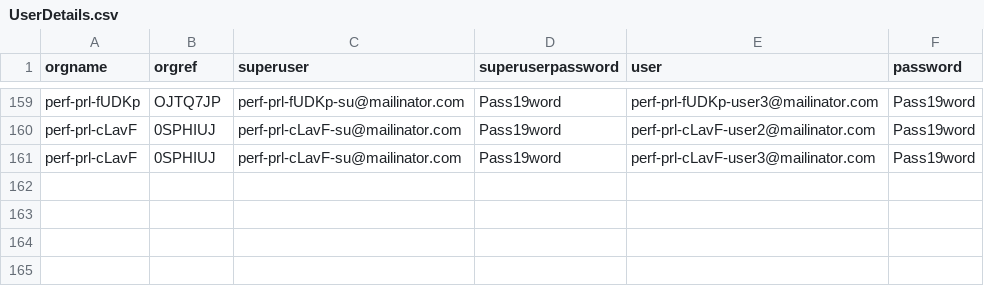
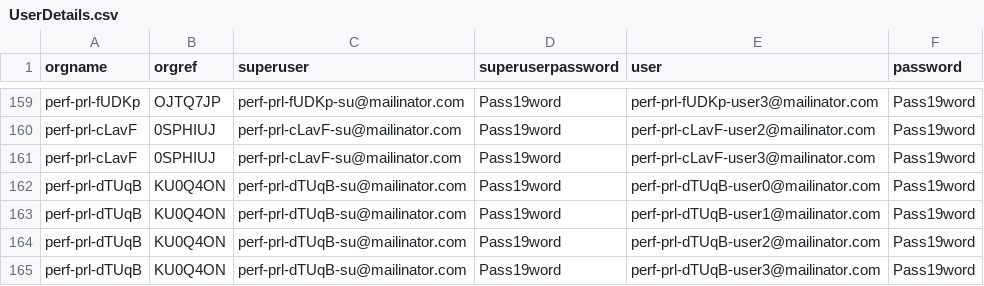
Before and after one commit to hmcts/xui-performance-dataprep, a CSV file: src/gatling/output/UserDetails.csv, drawn as a sheet; only a part is shown, gaps mark what is left out.

```diff
--- a/src/gatling/output/UserDetails.csv
+++ b/src/gatling/output/UserDetails.csv
@@ -161 +161,5 @@ perf-prl-cLavF,0SPHIUJ,perf-prl-cLavF-su@mailinator.com,Pass19word,perf-prl-cLav
 perf-prl-cLavF,0SPHIUJ,perf-prl-cLavF-su@mailinator.com,Pass19word,perf-prl-cLavF-user3@mailinator.com,Pass19word
+perf-prl-dTUqB,KU0Q4ON,perf-prl-dTUqB-su@mailinator.com,Pass19word,perf-prl-dTUqB-user0@mailinator.com,Pass19word
+perf-prl-dTUqB,KU0Q4ON,perf-prl-dTUqB-su@mailinator.com,Pass19word,perf-prl-dTUqB-user1@mailinator.com,Pass19word
+perf-prl-dTUqB,KU0Q4ON,perf-prl-dTUqB-su@mailinator.com,Pass19word,perf-prl-dTUqB-user2@mailinator.com,Pass19word
+perf-prl-dTUqB,KU0Q4ON,perf-prl-dTUqB-su@mailinator.com,Pass19word,perf-prl-dTUqB-user3@mailinator.com,Pass19word
```
Also changed, not shown: 10 other files.
